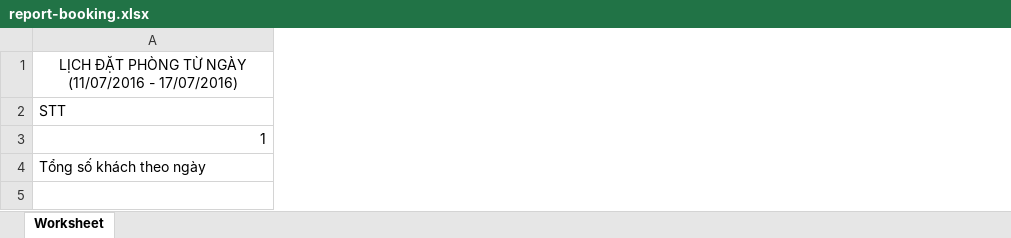
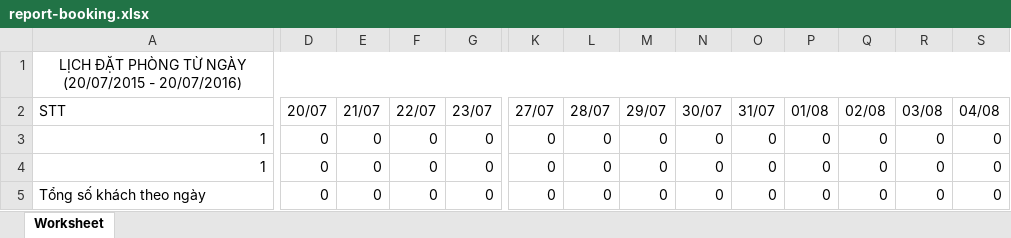
Before and after one commit to nhomhotel/resort, an Excel workbook: resources/report-booking.xlsx, sheet Worksheet, drawn as a sheet; only a part is shown, gaps mark what is left out; values as stored, in another font and other column widths than the file's, no borders; addresses are those after the commit; rows hold the shown columns only; the diff covers the shown part only; the diff names each change by its address in the sheet, - before the commit and + after, or states it on an @@ line.

```diff
--- a/resources/report-booking.xlsx (sheet Worksheet)
+++ b/resources/report-booking.xlsx (sheet Worksheet)
+column D (20/07), row 3: 0; row 5: 0
+column E (21/07), row 3: 0; row 5: 0
+column F (22/07), row 3: 0; row 5: 0
+column G (23/07), row 3: 0; row 5: 0
+column K (27/07), row 3: 0; row 5: 0
+column L (28/07), row 3: 0; row 5: 0
+column M (29/07), row 3: 0; row 5: 0
+column N (30/07), row 3: 0; row 5: 0
+column O (31/07), row 3: 0; row 5: 0
+column P (01/08), row 3: 0; row 5: 0
+column Q (02/08), row 3: 0; row 5: 0
+column R (03/08), row 3: 0; row 5: 0
+column S (04/08), row 3: 0; row 5: 0
-A1 (STT): …TỪ NGÀY (11/07/2016 - 17/07/2016)
+A1 (STT): …TỪ NGÀY (20/07/2015 - 20/07/2016)
+row 4: 1 | 0 | 0 | 0 | 0 | 0 | 0 | 0 | 0 | 0 | 0 | 0 | 0 | 0
```
Also changed, not shown: 33 added columns, 4 removed columns and 4 edited cells elsewhere in this sheet, 10 other files.
